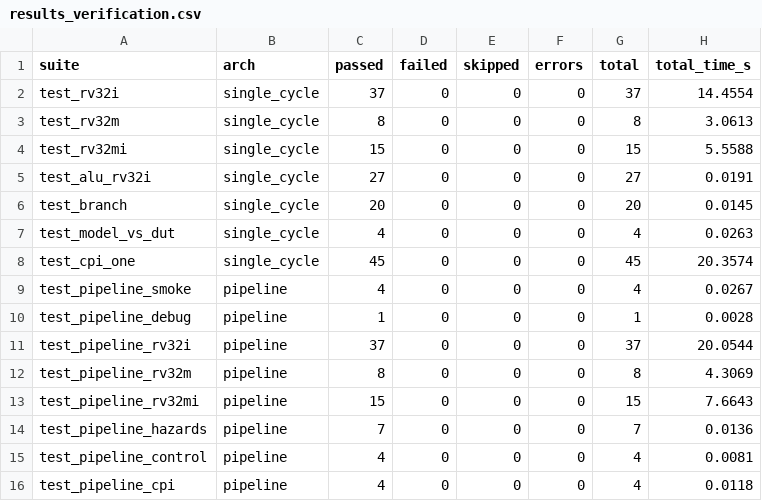
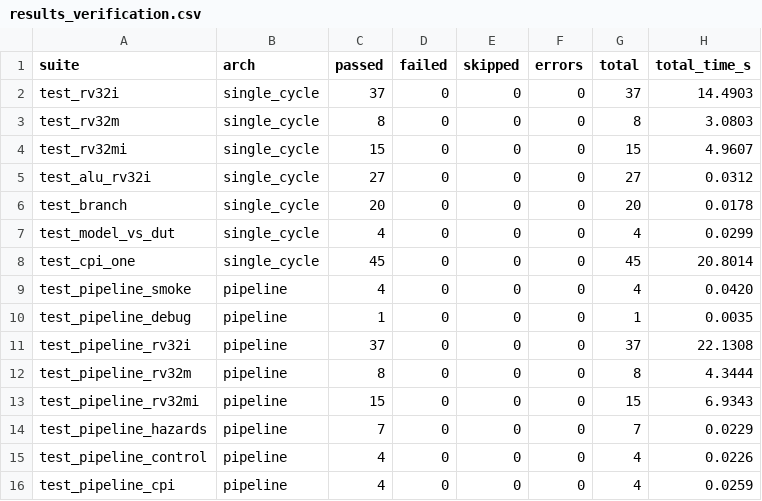
Before and after one commit to Juanes7222/riscv-rv32im-fpga, a CSV file: results/results_verification.csv, drawn as a sheet.

```diff
--- a/results/results_verification.csv
+++ b/results/results_verification.csv
@@ -1,16 +1,16 @@
 suite,arch,passed,failed,skipped,errors,total,total_time_s
-test_rv32i,single_cycle,37,0,0,0,37,14.4554
-test_rv32m,single_cycle,8,0,0,0,8,3.0613
-test_rv32mi,single_cycle,15,0,0,0,15,5.5588
-test_alu_rv32i,single_cycle,27,0,0,0,27,0.0191
-test_branch,single_cycle,20,0,0,0,20,0.0145
-test_model_vs_dut,single_cycle,4,0,0,0,4,0.0263
-test_cpi_one,single_cycle,45,0,0,0,45,20.3574
-test_pipeline_smoke,pipeline,4,0,0,0,4,0.0267
-test_pipeline_debug,pipeline,1,0,0,0,1,0.0028
-test_pipeline_rv32i,pipeline,37,0,0,0,37,20.0544
-test_pipeline_rv32m,pipeline,8,0,0,0,8,4.3069
-test_pipeline_rv32mi,pipeline,15,0,0,0,15,7.6643
-test_pipeline_hazards,pipeline,7,0,0,0,7,0.0136
-test_pipeline_control,pipeline,4,0,0,0,4,0.0081
-test_pipeline_cpi,pipeline,4,0,0,0,4,0.0118
+test_rv32i,single_cycle,37,0,0,0,37,14.4903
+test_rv32m,single_cycle,8,0,0,0,8,3.0803
+test_rv32mi,single_cycle,15,0,0,0,15,4.9607
+test_alu_rv32i,single_cycle,27,0,0,0,27,0.0312
+test_branch,single_cycle,20,0,0,0,20,0.0178
+test_model_vs_dut,single_cycle,4,0,0,0,4,0.0299
+test_cpi_one,single_cycle,45,0,0,0,45,20.8014
+test_pipeline_smoke,pipeline,4,0,0,0,4,0.0420
+test_pipeline_debug,pipeline,1,0,0,0,1,0.0035
+test_pipeline_rv32i,pipeline,37,0,0,0,37,22.1308
+test_pipeline_rv32m,pipeline,8,0,0,0,8,4.3444
+test_pipeline_rv32mi,pipeline,15,0,0,0,15,6.9343
+test_pipeline_hazards,pipeline,7,0,0,0,7,0.0229
+test_pipeline_control,pipeline,4,0,0,0,4,0.0226
+test_pipeline_cpi,pipeline,4,0,0,0,4,0.0259
```
Also changed, not shown: results/results_synthesis.csv, 5 other files.
